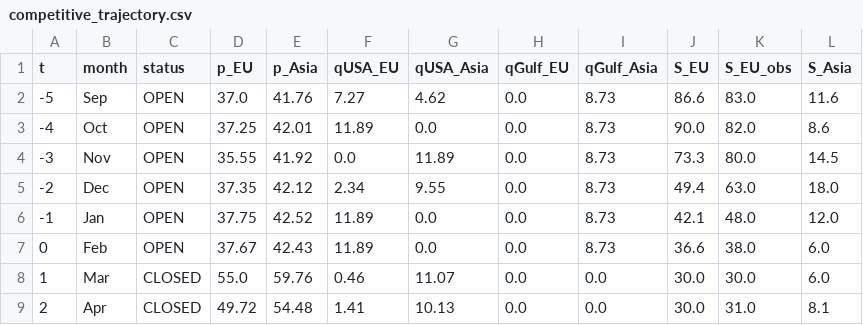
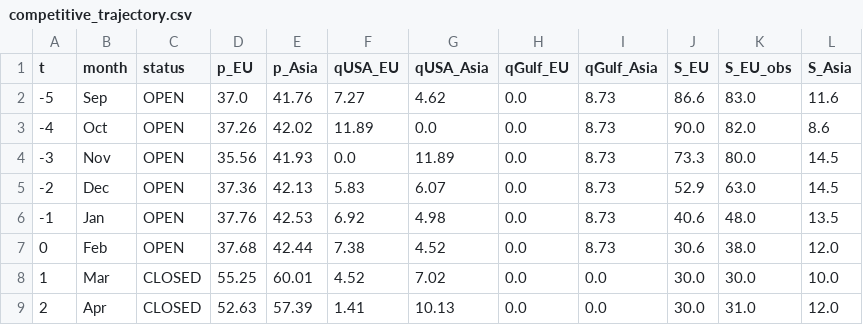
Before and after one commit to danielcasar/lng-model, a CSV file: results/competitive_trajectory.csv, drawn as a sheet; only a part is shown; the diff covers the shown part only.

```diff
--- a/results/competitive_trajectory.csv
+++ b/results/competitive_trajectory.csv
@@ -2,8 +2,8 @@ t,month,status,p_EU,p_Asia,qUSA_EU,qUSA_Asia,qGulf_EU,qGulf_Asia,S_EU,S_EU_obs,S
 -5,Sep,OPEN,37.0,41.76,7.27,4.62,0.0,8.73,86.6,83.0,11.6
--4,Oct,OPEN,37.25,42.01,11.89,0.0,0.0,8.73,90.0,82.0,8.6
--3,Nov,OPEN,35.55,41.92,0.0,11.89,0.0,8.73,73.3,80.0,14.5
--2,Dec,OPEN,37.35,42.12,2.34,9.55,0.0,8.73,49.4,63.0,18.0
--1,Jan,OPEN,37.75,42.52,11.89,0.0,0.0,8.73,42.1,48.0,12.0
-0,Feb,OPEN,37.67,42.43,11.89,0.0,0.0,8.73,36.6,38.0,6.0
-1,Mar,CLOSED,55.0,59.76,0.46,11.07,0.0,0.0,30.0,30.0,6.0
-2,Apr,CLOSED,49.72,54.48,1.41,10.13,0.0,0.0,30.0,31.0,8.1
+-4,Oct,OPEN,37.26,42.02,11.89,0.0,0.0,8.73,90.0,82.0,8.6
+-3,Nov,OPEN,35.56,41.93,0.0,11.89,0.0,8.73,73.3,80.0,14.5
+-2,Dec,OPEN,37.36,42.13,5.83,6.07,0.0,8.73,52.9,63.0,14.5
+-1,Jan,OPEN,37.76,42.53,6.92,4.98,0.0,8.73,40.6,48.0,13.5
+0,Feb,OPEN,37.68,42.44,7.38,4.52,0.0,8.73,30.6,38.0,12.0
+1,Mar,CLOSED,55.25,60.01,4.52,7.02,0.0,0.0,30.0,30.0,10.0
+2,Apr,CLOSED,52.63,57.39,1.41,10.13,0.0,0.0,30.0,31.0,12.0
```
Also changed, not shown: 19 edited cells elsewhere in this file, parameters.csv, results/competitive_calibration.csv, 4 other files.
